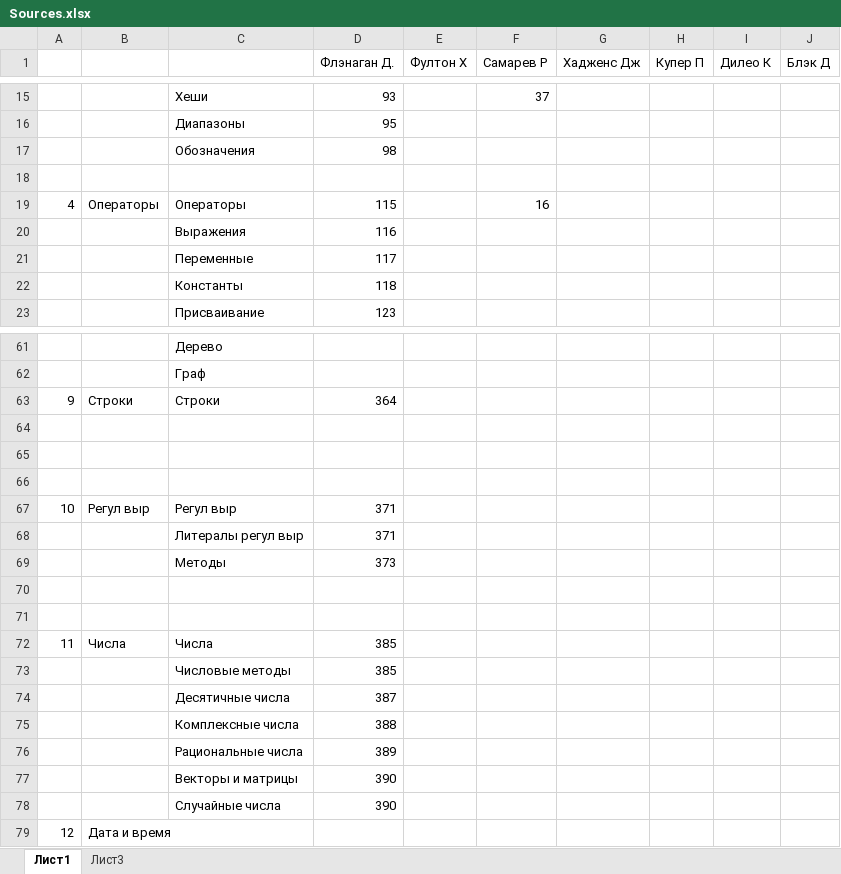
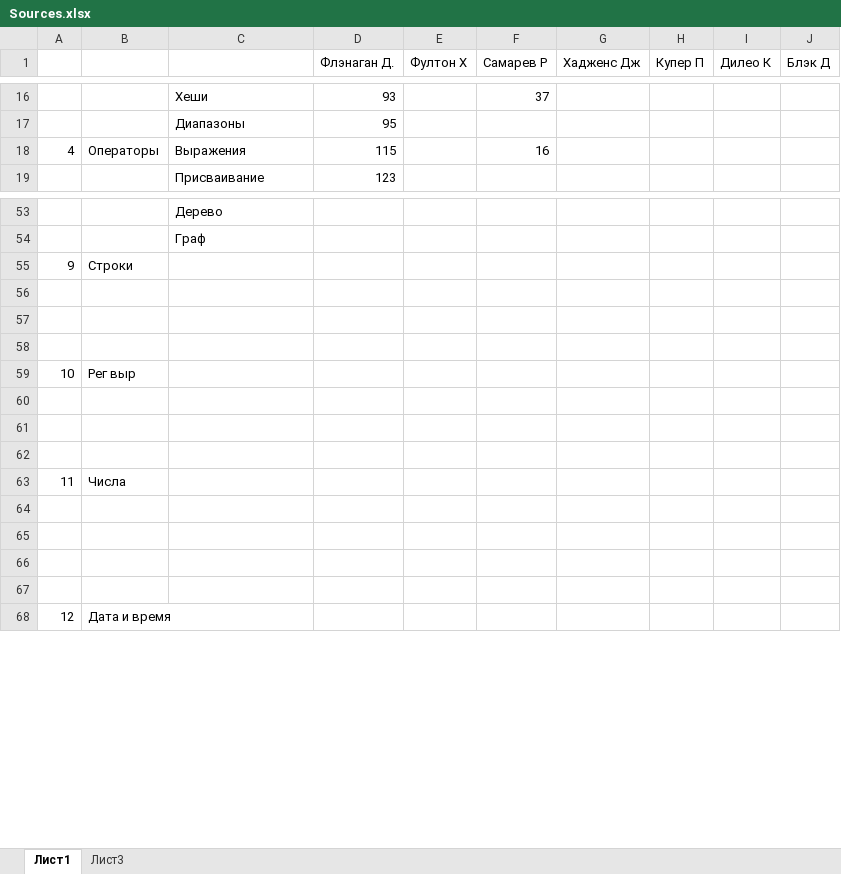
Before and after one commit to diman-the-red-devil/Ruby, an Excel workbook: План/Sources.xlsx, sheet Лист1, drawn as a sheet; only a part is shown, gaps mark what is left out; values as stored, in another font and other column widths than the file's, no cell formats; removed rows and columns are numbered as before the commit, all else as after; the diff covers the shown part only; the diff names each change by its address in the sheet, - before the commit and + after, or states it on an @@ line.

```diff
--- a/План/Sources.xlsx (sheet Лист1)
+++ b/План/Sources.xlsx (sheet Лист1)
-row 17:  |  | Обозначения | 98
-row 18: (empty)
-C18: Операторы
+C18: Выражения
-row 20:  |  | Выражения | 116
-row 21:  |  | Переменные | 117
-row 22:  |  | Константы | 118
-C55: Строки
+C55: (empty)
-D55 (Флэнаган Д.): 364
+D55 (Флэнаган Д.): (empty)
-row 67: 10 | Регул выр | Регул выр | 371
-row 68:  |  | Литералы регул выр | 371
-row 69:  |  | Методы | 373
+row 59: 10 | Рег выр
+row 62: (empty)
-C63: Числа
+C63: (empty)
-D63 (Флэнаган Д.): 385
+D63 (Флэнаган Д.): (empty)
-row 64:  |  | Числовые методы | 385
+row 64: (empty)
-row 65:  |  | Десятичные числа | 387
+row 65: (empty)
-row 66:  |  | Комплексные числа | 388
+row 66: (empty)
-row 67:  |  | Рациональные числа | 389
+row 67: (empty)
-row 77:  |  | Векторы и матрицы | 390
-row 78:  |  | Случайные числа | 390
```
Also changed, not shown: 9 added rows, 12 removed rows, 2 moved rows and 14 edited cells elsewhere in this sheet, cell formats, 1 other file.
